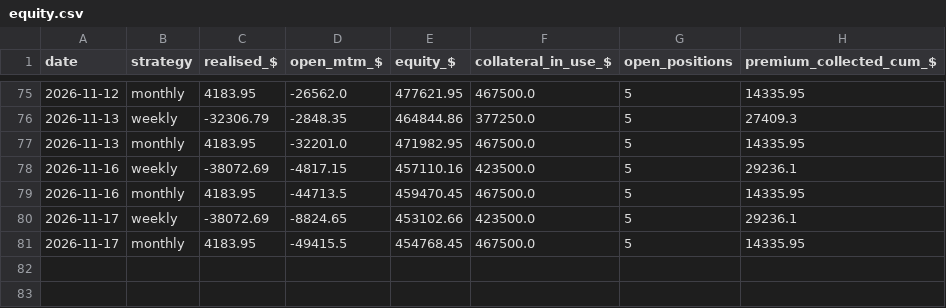
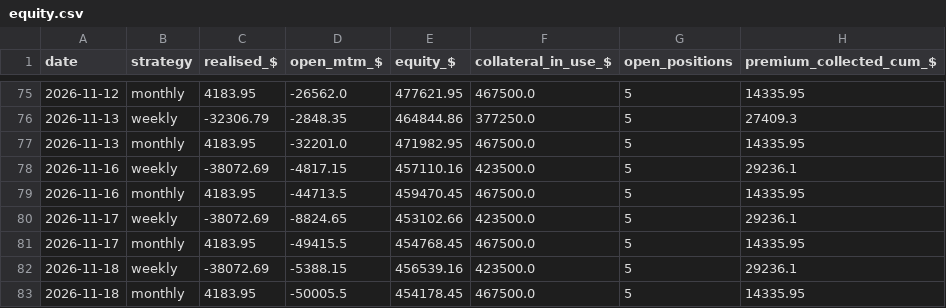
Before and after one commit to Moopheus1/Quant-Records, a CSV file: puts/data/stocks/equity.csv, drawn as a sheet; only a part is shown, gaps mark what is left out; the diff names each change by its address in the sheet, - before the commit and + after, or states it on an @@ line.

```diff
--- a/puts/data/stocks/equity.csv
+++ b/puts/data/stocks/equity.csv
+row 82: 2026-11-18 | weekly | -38072.69 | -5388.15 | 456539.16 | 423500.0 | 5 | 29236.1
+row 83: 2026-11-18 | monthly | 4183.95 | -50005.5 | 454178.45 | 467500.0 | 5 | 14335.95
```
Also changed, not shown: puts/data/etfs/closes.csv, puts/data/etfs/equity.csv, 3 other files.
